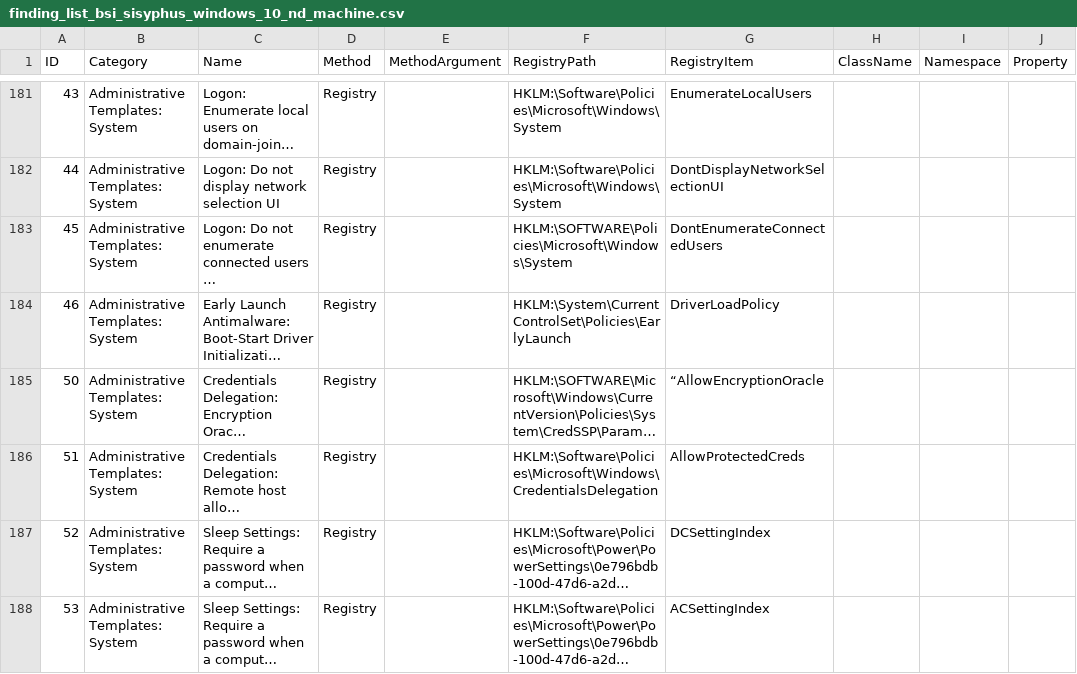
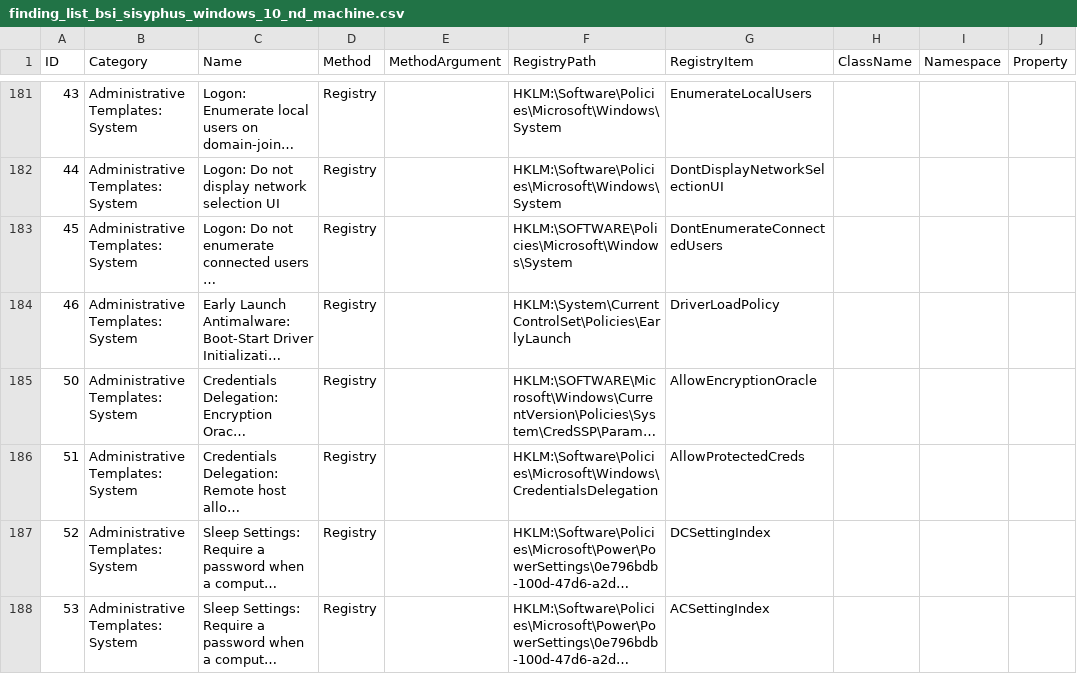
Before and after one commit to 0x6d69636b/windows_hardening, a CSV file: lists/finding_list_bsi_sisyphus_windows_10_nd_machine.csv, drawn as a sheet; only a part is shown, gaps mark what is left out; long unchanged cells end in …; the diff names each change by its address in the sheet, - before the commit and + after, or states it on an @@ line.

```diff
--- a/lists/finding_list_bsi_sisyphus_windows_10_nd_machine.csv
+++ b/lists/finding_list_bsi_sisyphus_windows_10_nd_machine.csv
-G185 (RegistryItem): “AllowEncryptionOracle
+G185 (RegistryItem): AllowEncryptionOracle
```
Also changed, not shown: lists/finding_list_0x6d69636b_machine.csv, lists/finding_list_bsi_sisyphus_windows_10_ne_machine.csv, 15 other files.
